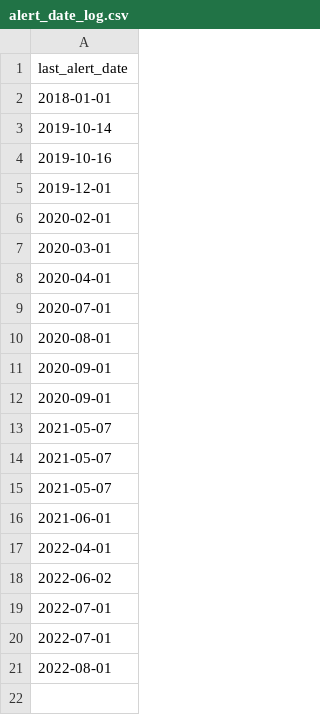
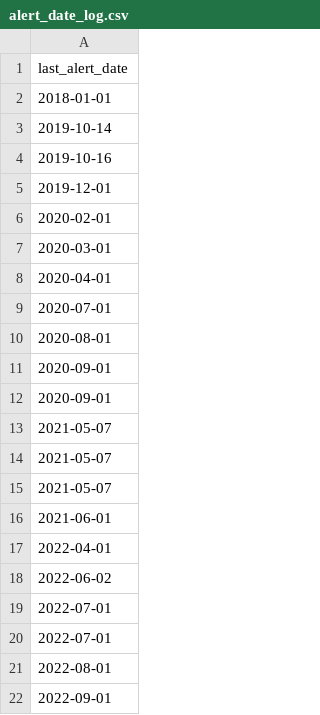
Before and after one commit to Science-for-Nature-and-People/Midwest-Agriculture-Synthesis, a CSV file: auto_pubsearch/alert_date_log.csv, drawn as a sheet.

Commit message:
auto-updated queries for 2022-09-01 00:00:37

```diff
--- a/auto_pubsearch/alert_date_log.csv
+++ b/auto_pubsearch/alert_date_log.csv
@@ -21 +21,2 @@ last_alert_date
 2022-08-01
+2022-09-01
```
Also changed, not shown: 2 other files.
